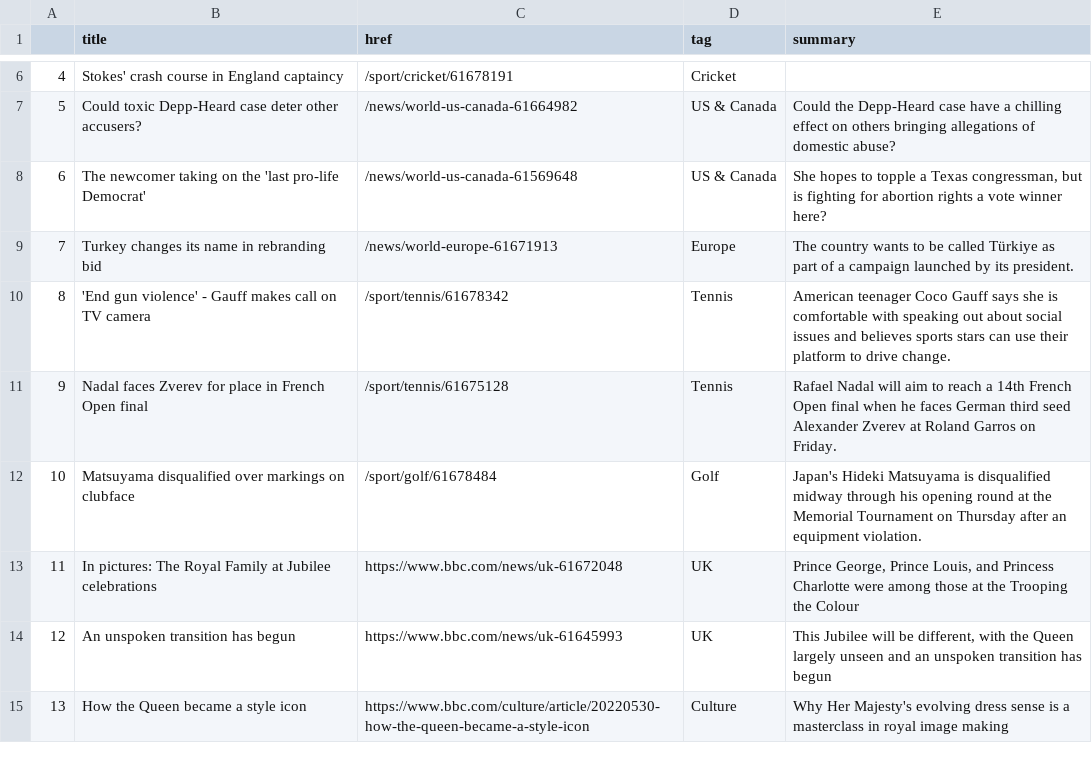
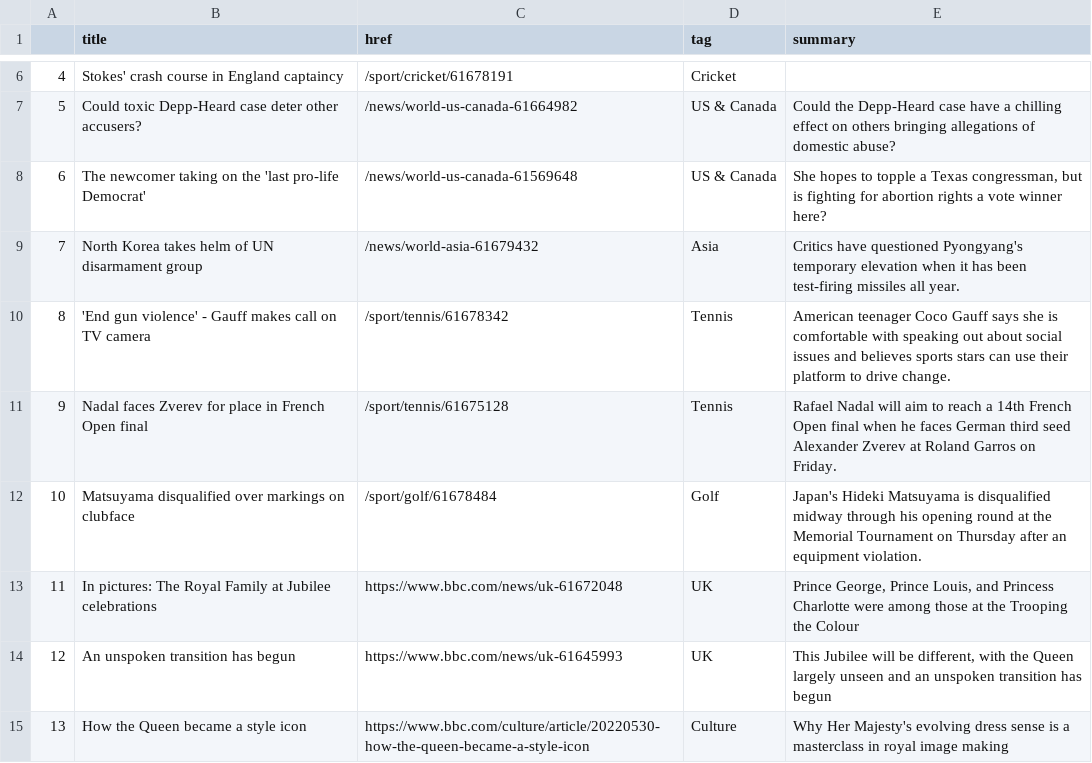
Before and after one commit to msalexford/automatic-scraper, a CSV file: bbc-headlines.csv, drawn as a sheet; only a part is shown, gaps mark what is left out.

```diff
--- a/bbc-headlines.csv
+++ b/bbc-headlines.csv
@@ -8,3 +8,3 @@
 6,The newcomer taking on the 'last pro-life Democrat',/news/world-us-canada-61569648,US & Canada,"She hopes to topple a Texas congressman, but is fighting for abortion rights a vote winner here?"
-7,Turkey changes its name in rebranding bid,/news/world-europe-61671913,Europe,The country wants to be called Türkiye as part of a campaign launched by its president.
+7,North Korea takes helm of UN disarmament group,/news/world-asia-61679432,Asia,Critics have questioned Pyongyang's temporary elevation when it has been test-firing missiles all year.
 8,'End gun violence' - Gauff makes call on TV camera,/sport/tennis/61678342,Tennis,American teenager Coco Gauff says she is comfortable with speaking out about social issues and believes sports stars can use their platform to drive change.
```
